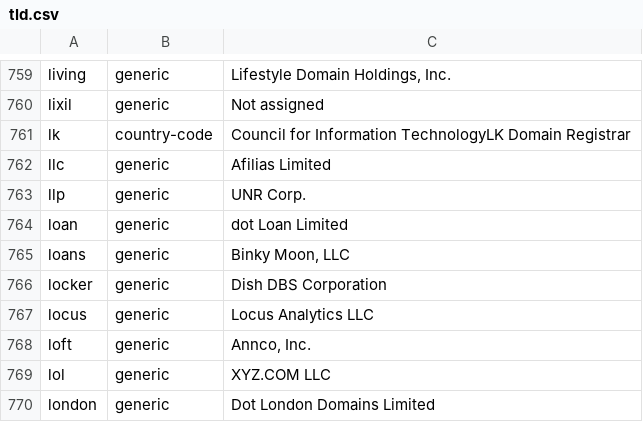
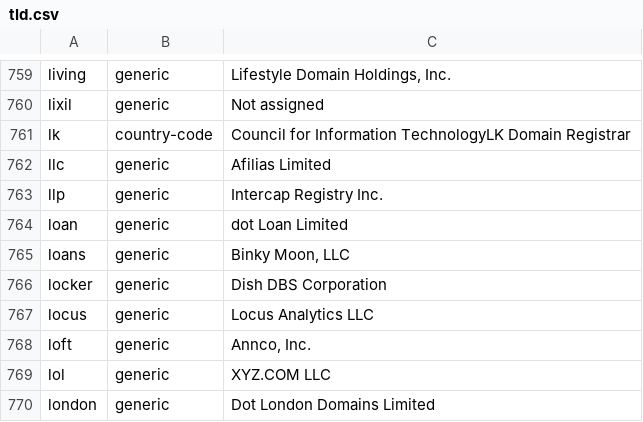
Before and after one commit to gh0stwizard/iana-tld-extractor, a CSV file: tld.csv, drawn as a sheet; only a part is shown, gaps mark what is left out.

```diff
--- a/tld.csv
+++ b/tld.csv
@@ -762,3 +762,3 @@
 "llc","generic","Afilias Limited"
-"llp","generic","UNR Corp."
+"llp","generic","Intercap Registry Inc."
 "loan","generic","dot Loan Limited"
```
Also changed, not shown: raw.csv.
